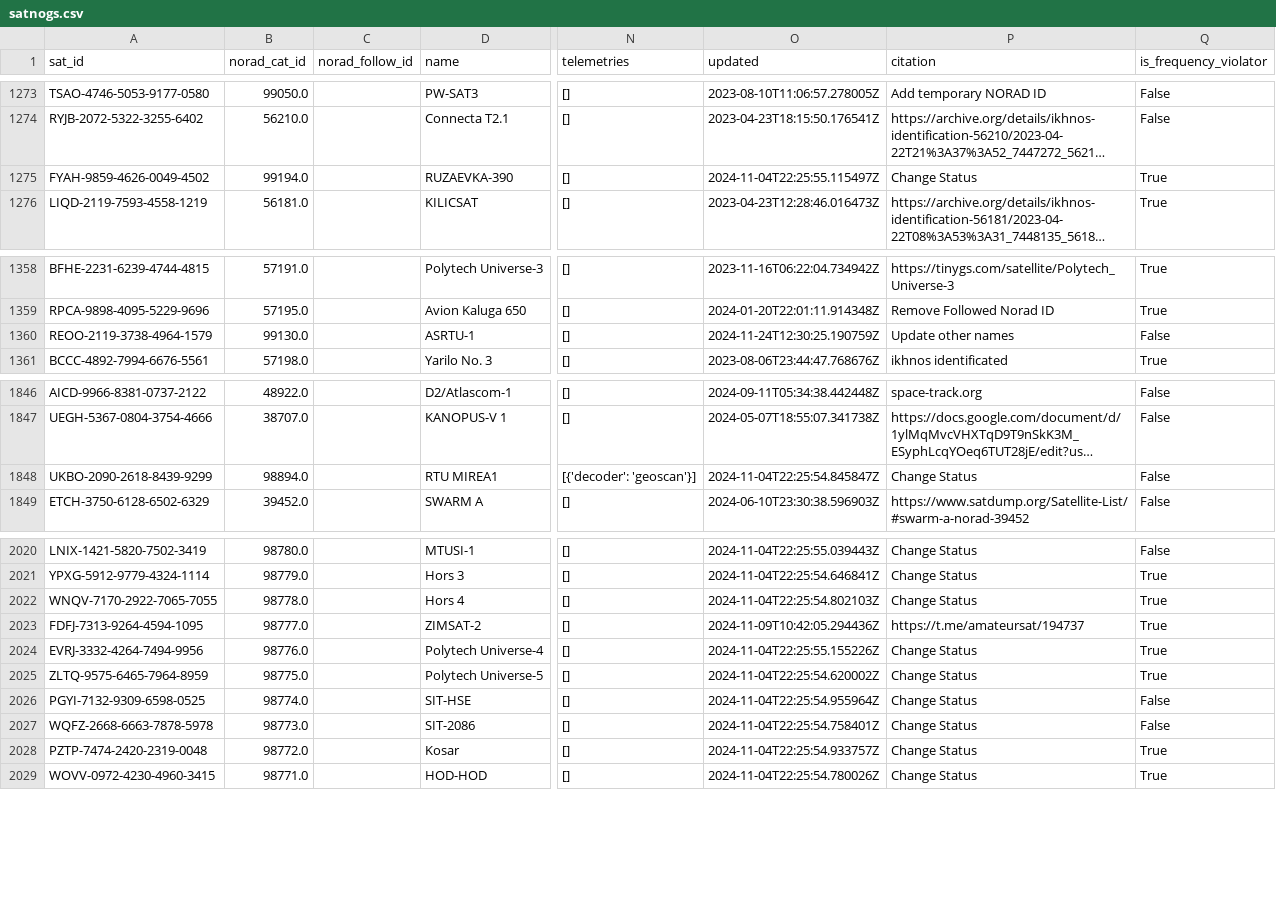
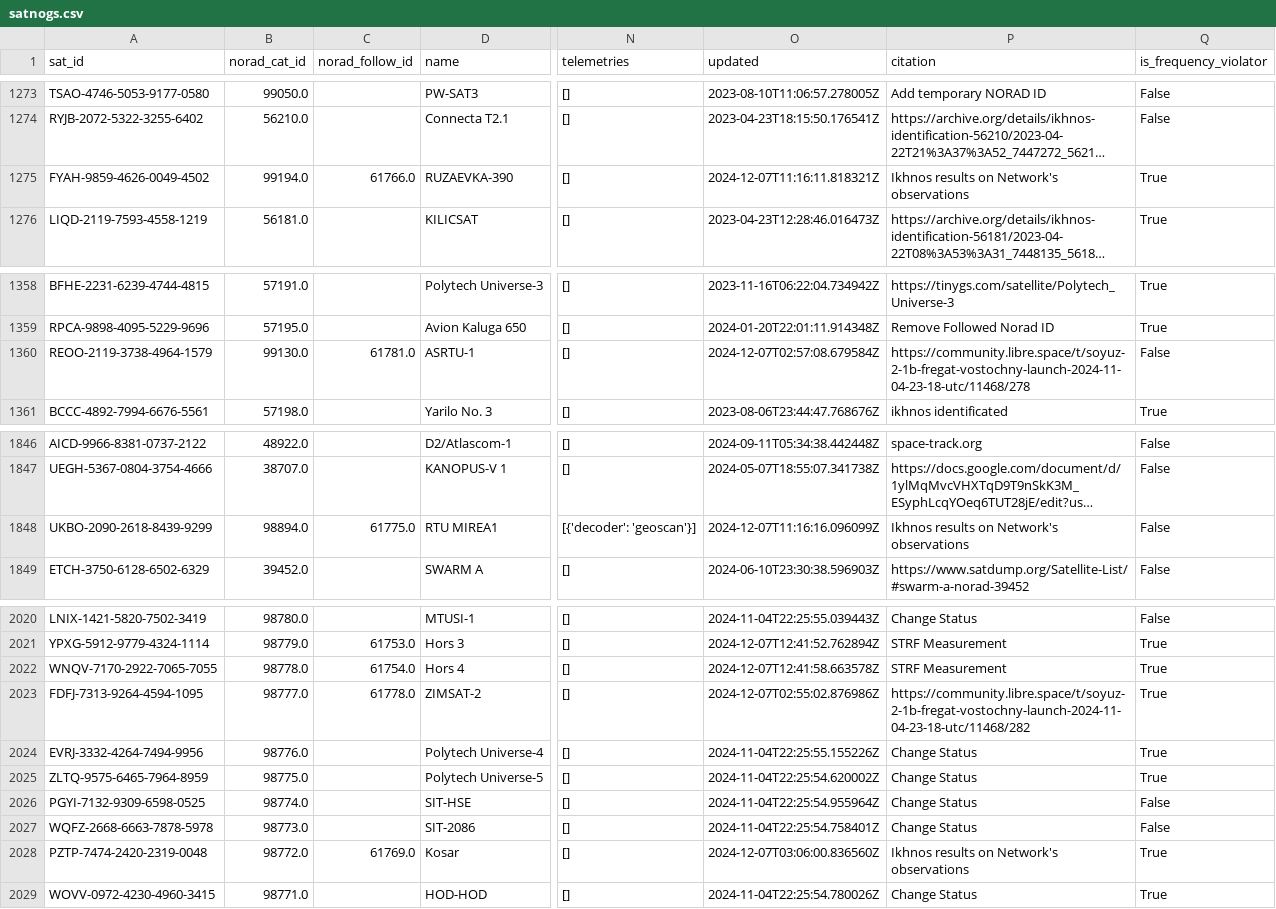
Before and after one commit to muzihuaner/amateur-satellite-database, a CSV file: data/satnogs.csv, drawn as a sheet; only a part is shown, gaps mark what is left out; long unchanged cells end in …; the diff covers the shown part only; the diff names each change by its address in the sheet, - before the commit and + after, or states it on an @@ line.

```diff
--- a/data/satnogs.csv
+++ b/data/satnogs.csv
-C1275 (norad_follow_id): (empty)
+C1275 (norad_follow_id): 61766.0
-O1275 (updated): 2024-11-04T22:25:55.115497Z
+O1275 (updated): 2024-12-07T11:16:11.818321Z
-P1275 (citation): Change Status
+P1275 (citation): Ikhnos results on Network's observations
-C1360 (norad_follow_id): (empty)
+C1360 (norad_follow_id): 61781.0
-O1360 (updated): 2024-11-24T12:30:25.190759Z
+O1360 (updated): 2024-12-07T02:57:08.679584Z
-P1360 (citation): Update other names
+P1360 (citation): https://community.libre.space/t/soyuz-2-1b-fregat-vostochny-launch-2024-11-04-23-18-utc/11468/278
-C1848 (norad_follow_id): (empty)
+C1848 (norad_follow_id): 61775.0
-O1848 (updated): 2024-11-04T22:25:54.845847Z
+O1848 (updated): 2024-12-07T11:16:16.096099Z
-P1848 (citation): Change Status
+P1848 (citation): Ikhnos results on Network's observations
-C2021 (norad_follow_id): (empty)
+C2021 (norad_follow_id): 61753.0
-O2021 (updated): 2024-11-04T22:25:54.646841Z
+O2021 (updated): 2024-12-07T12:41:52.762894Z
-P2021:P2022 (citation): Change Status
+P2021:P2022 (citation): STRF Measurement
-C2022 (norad_follow_id): (empty)
+C2022 (norad_follow_id): 61754.0
-O2022 (updated): 2024-11-04T22:25:54.802103Z
+O2022 (updated): 2024-12-07T12:41:58.663578Z
-C2023 (norad_follow_id): (empty)
+C2023 (norad_follow_id): 61778.0
-O2023 (updated): 2024-11-09T10:42:05.294436Z
+O2023 (updated): 2024-12-07T02:55:02.876986Z
-P2023 (citation): https://t.me/amateursat/194737
+P2023 (citation): https://community.libre.space/t/soyuz-2-1b-fregat-vostochny-launch-2024-11-04-23-18-utc/11468/282
-C2028 (norad_follow_id): (empty)
+C2028 (norad_follow_id): 61769.0
-O2028 (updated): 2024-11-04T22:25:54.933757Z
+O2028 (updated): 2024-12-07T03:06:00.836560Z
-P2028 (citation): Change Status
+P2028 (citation): Ikhnos results on Network's observations
```
Also changed, not shown: 33 edited cells elsewhere in this file, 1 other file.
